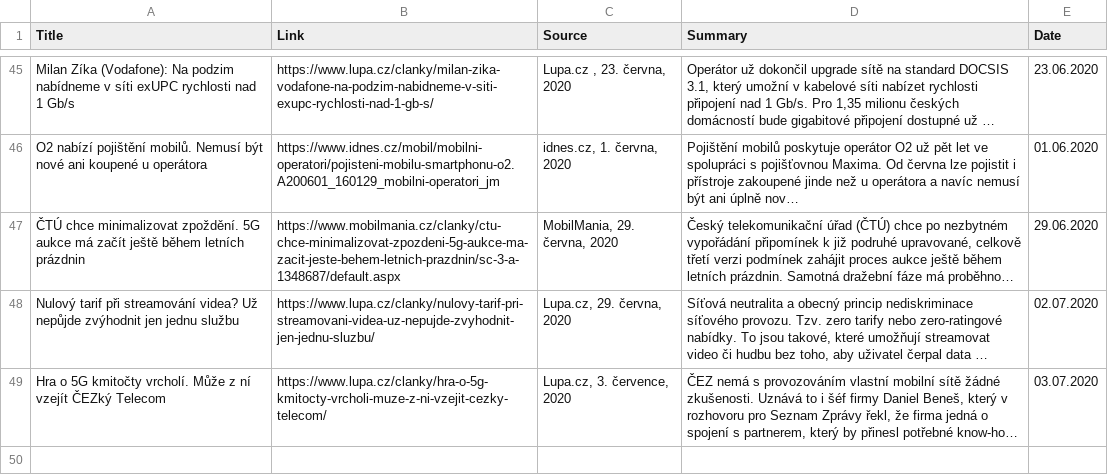
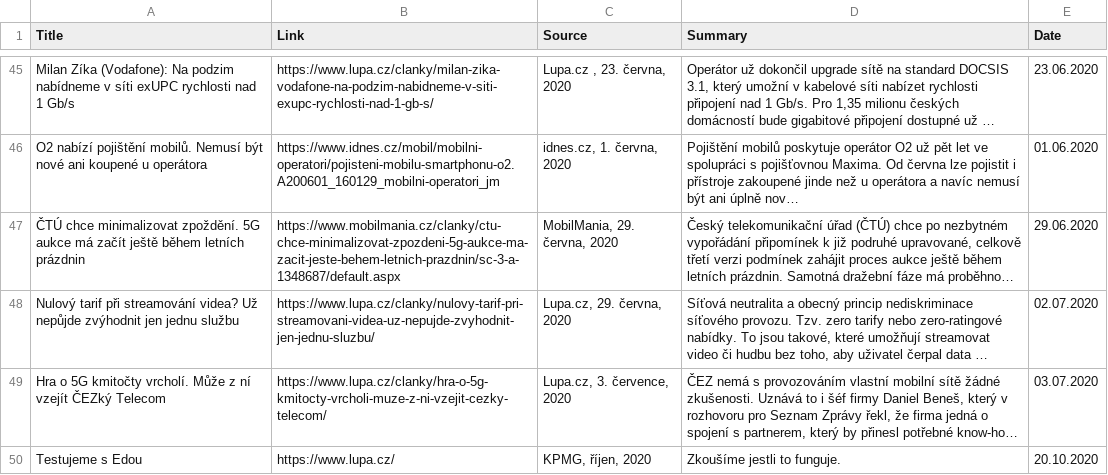
Before and after one commit to tinazhouhui/telco_obeznik, a CSV file: inputs/data_czech.csv, drawn as a sheet; only a part is shown, gaps mark what is left out; long unchanged cells end in …; the diff names each change by its address in the sheet, - before the commit and + after, or states it on an @@ line.

Commit message:
+ testing czech input

```diff
--- a/inputs/data_czech.csv
+++ b/inputs/data_czech.csv
+row 50: Testujeme s Edou | https://www.lupa.cz/ | KPMG, říjen, 2020 | Zkoušíme jestli to funguje. | 20.10.2020
```
